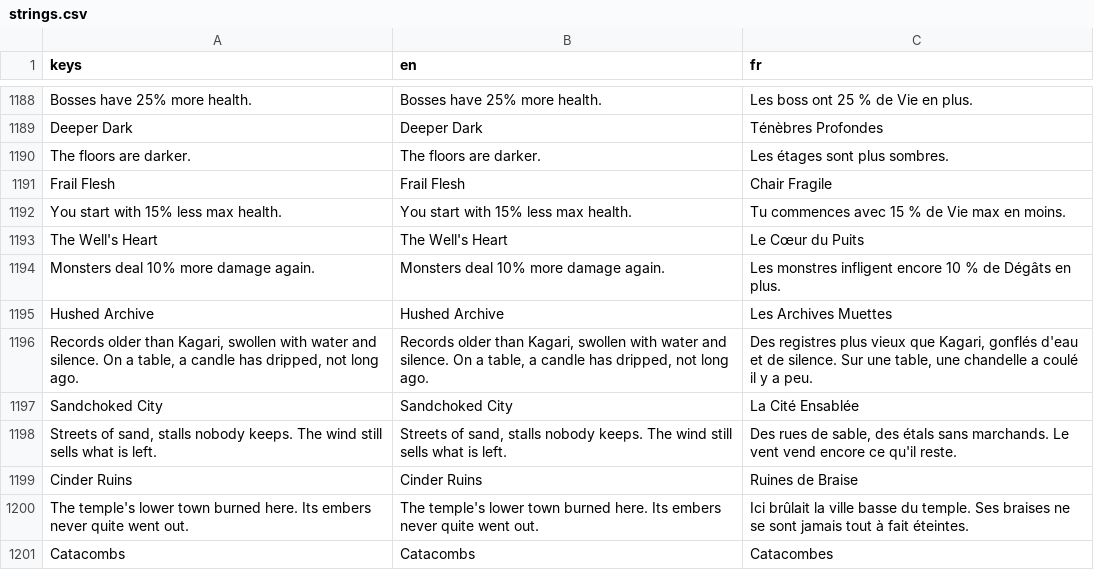
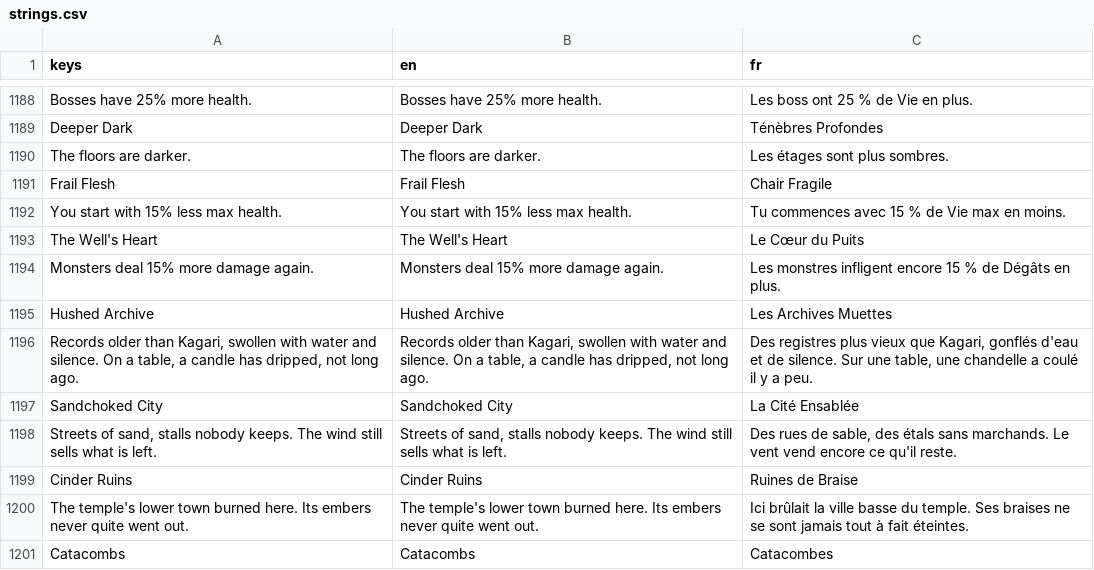
Before and after one commit to absolutezeroo/the-well-of-souls, a CSV file: locale/strings.csv, drawn as a sheet; only a part is shown, gaps mark what is left out.

```diff
--- a/locale/strings.csv
+++ b/locale/strings.csv
@@ -1199,3 +1199,3 @@ You start with 15% less max health.,You start with 15% less max health.,Tu comme
 The Well's Heart,The Well's Heart,Le Cœur du Puits
-Monsters deal 10% more damage again.,Monsters deal 10% more damage again.,Les monstres infligent encore 10 % de Dégâts en plus.
+Monsters deal 15% more damage again.,Monsters deal 15% more damage again.,Les monstres infligent encore 15 % de Dégâts en plus.
 Hushed Archive,Hushed Archive,Les Archives Muettes
```
Also changed, not shown: 16 other files.
